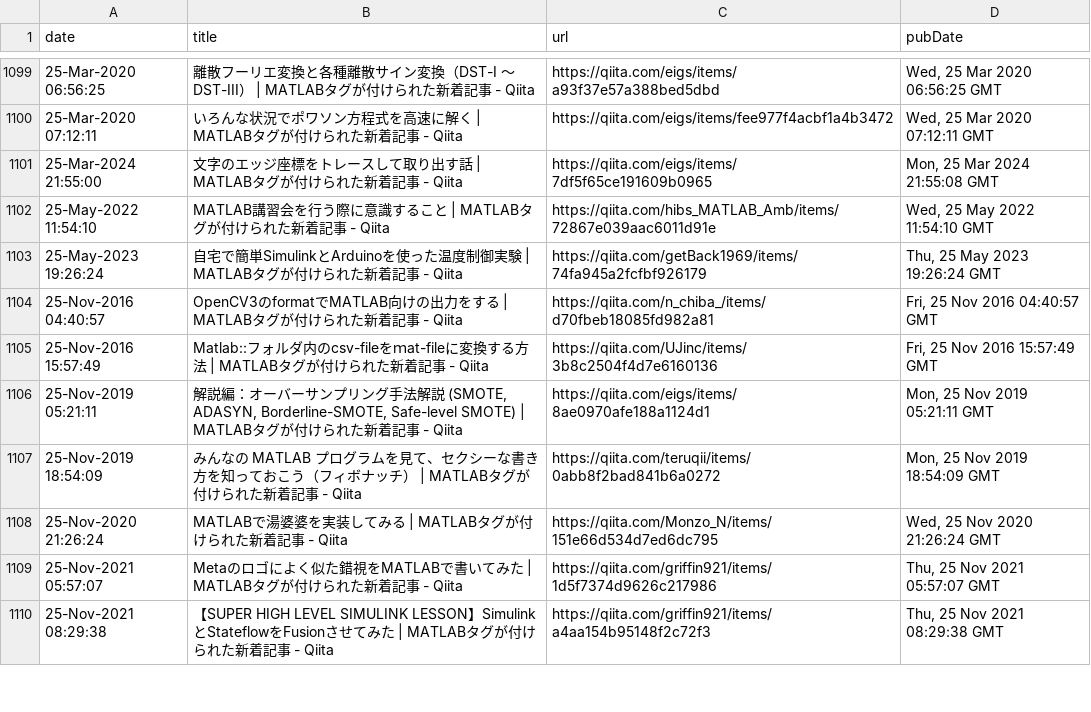
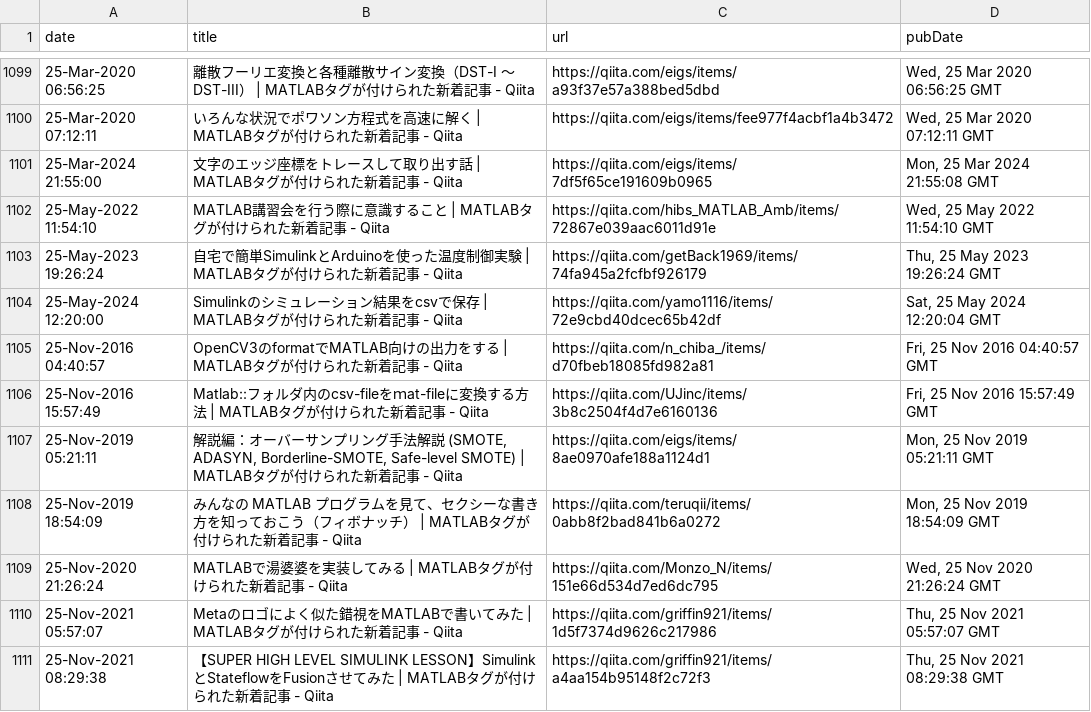
Before and after one commit to minoue-xx/MATLAB-blog-rss-feed, a CSV file: src/tweet/postHistory.csv, drawn as a sheet; only a part is shown, gaps mark what is left out; the diff names each change by its address in the sheet, - before the commit and + after, or states it on an @@ line.

Commit message:
postHistory.csv updated

```diff
--- a/src/tweet/postHistory.csv
+++ b/src/tweet/postHistory.csv
+row 1104: 25-May-2024 12:20:00 | Simulinkのシミュレーション結果をcsvで保存 | MATLABタグが付けられた新着記事 - Qiita | https://qiita.com/yamo1116/items/72e9cbd40dcec65b42df | Sat, 25 May 2024 12:20:04 GMT
```
Also changed, not shown: 1 other file.
